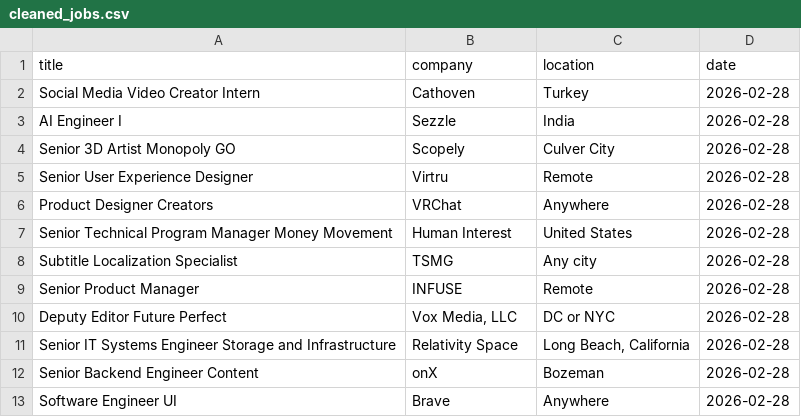
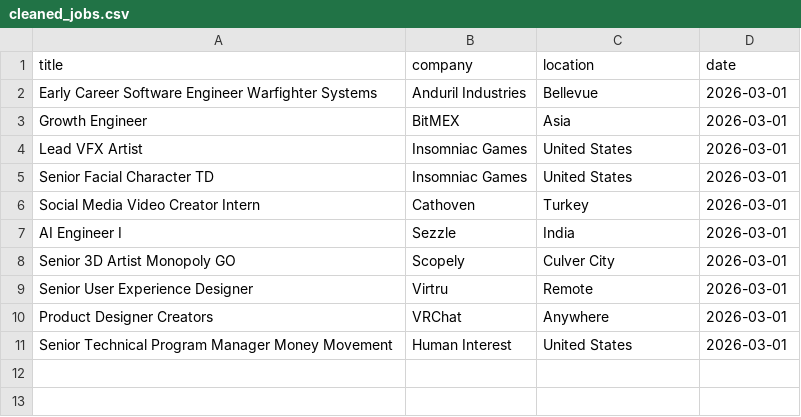
Before and after one commit to vvreddy4/Data-pipeline, a CSV file: data/cleaned_jobs.csv, drawn as a sheet.

Commit message:
Daily job data update

```diff
--- a/data/cleaned_jobs.csv
+++ b/data/cleaned_jobs.csv
@@ -1,13 +1,11 @@
 title,company,location,date
-Social Media Video Creator Intern,Cathoven,Turkey,2026-02-28
-AI Engineer I,Sezzle,India,2026-02-28
-Senior 3D Artist Monopoly GO,Scopely,Culver City,2026-02-28
-Senior User Experience Designer,Virtru,Remote,2026-02-28
-Product Designer Creators,VRChat,Anywhere,2026-02-28
-Senior Technical Program Manager Money Movement,Human Interest,United States,2026-02-28
-Subtitle Localization Specialist,TSMG,Any city,2026-02-28
-Senior Product Manager,INFUSE,Remote,2026-02-28
-Deputy Editor Future Perfect,"Vox Media, LLC",DC or NYC,2026-02-28
-Senior IT Systems Engineer Storage and Infrastructure,Relativity Space,"Long Beach, California",2026-02-28
-Senior Backend Engineer Content,onX,Bozeman,2026-02-28
-Software Engineer UI,Brave,Anywhere,2026-02-28
+Early Career Software Engineer Warfighter Systems,Anduril Industries,Bellevue,2026-03-01
+Growth Engineer,BitMEX,Asia,2026-03-01
+Lead VFX Artist,Insomniac Games,United States,2026-03-01
+Senior Facial Character TD,Insomniac Games,United States,2026-03-01
+Social Media Video Creator Intern,Cathoven,Turkey,2026-03-01
+AI Engineer I,Sezzle,India,2026-03-01
+Senior 3D Artist Monopoly GO,Scopely,Culver City,2026-03-01
+Senior User Experience Designer,Virtru,Remote,2026-03-01
+Product Designer Creators,VRChat,Anywhere,2026-03-01
+Senior Technical Program Manager Money Movement,Human Interest,United States,2026-03-01
```
Also changed, not shown: data/raw_jobs.csv.
